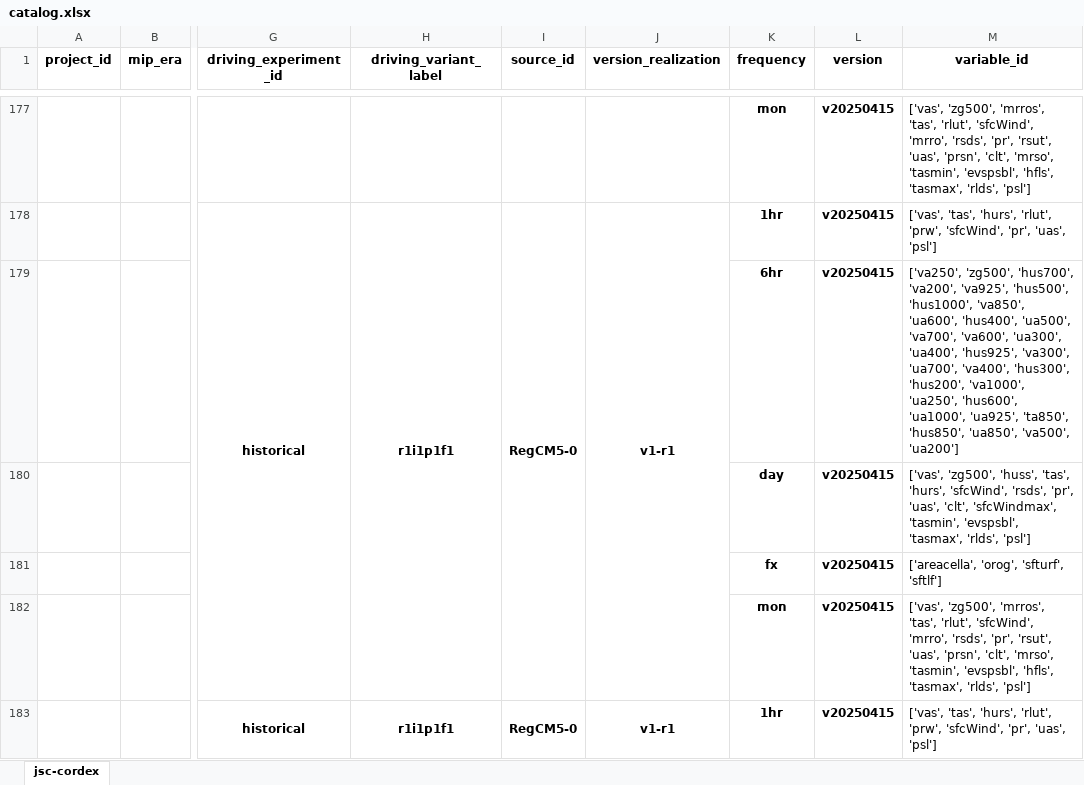
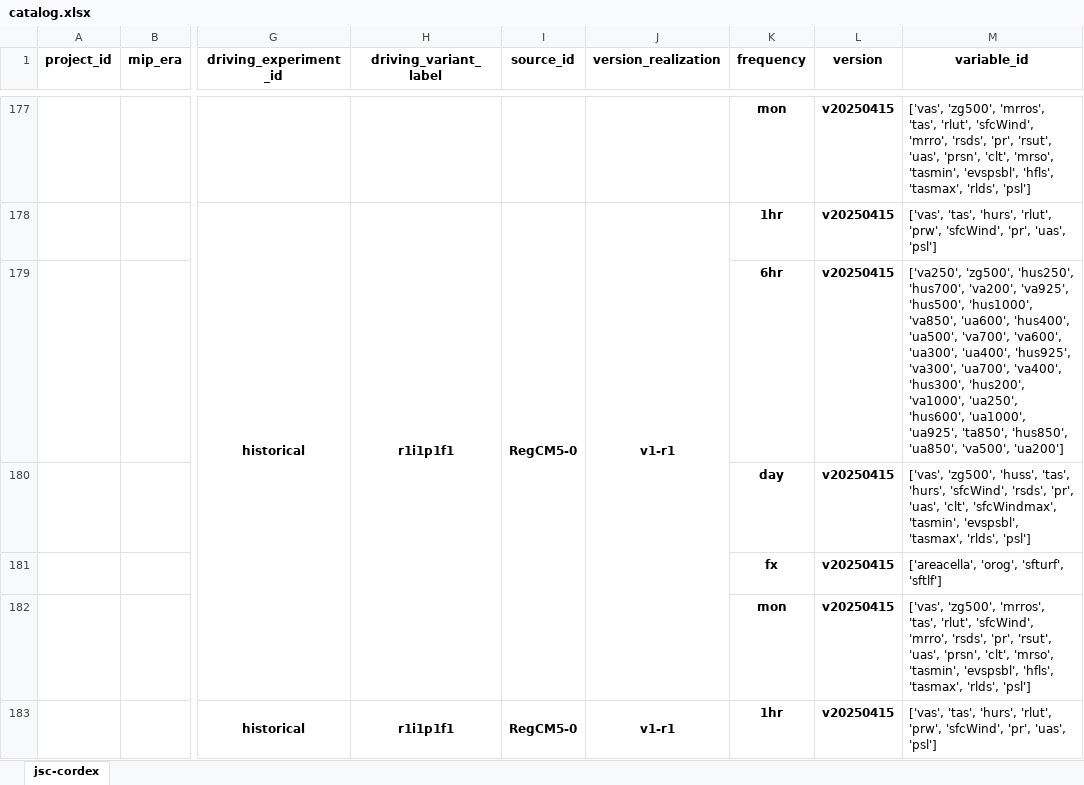
Before and after one commit to larsbuntemeyer/joint-evaluation, an Excel workbook: catalog.xlsx, sheet jsc-cordex, drawn as a sheet; only a part is shown, gaps mark what is left out; values as stored, in another font and other column widths than the file's, no borders; the diff covers the shown part only; the diff names each change by its address in the sheet, - before the commit and + after, or states it on an @@ line.

```diff
--- a/catalog.xlsx (sheet jsc-cordex)
+++ b/catalog.xlsx (sheet jsc-cordex)
-M179 (variable_id): ['va250', 'zg500', 'hus700', 'va200',…
+M179 (variable_id): ['va250', 'zg500', 'hus250', 'hus700', 'va200',…
```
Also changed, not shown: 2 edited cells elsewhere in this sheet.
